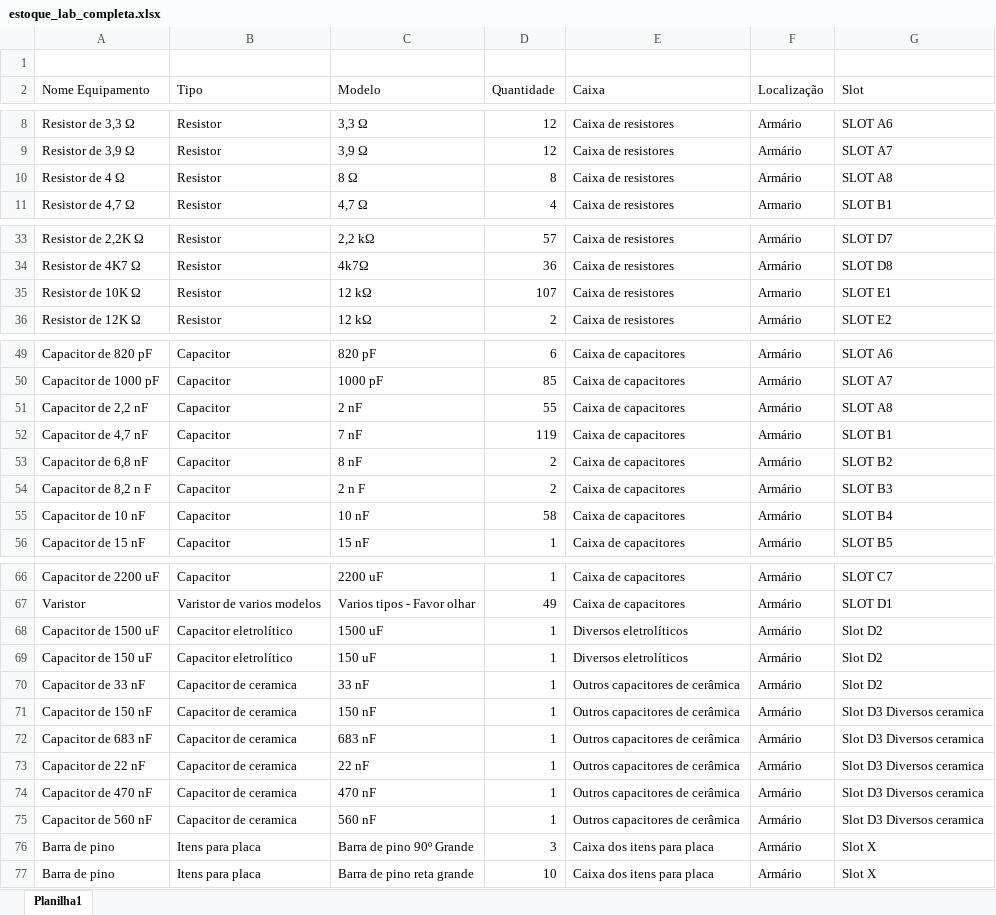
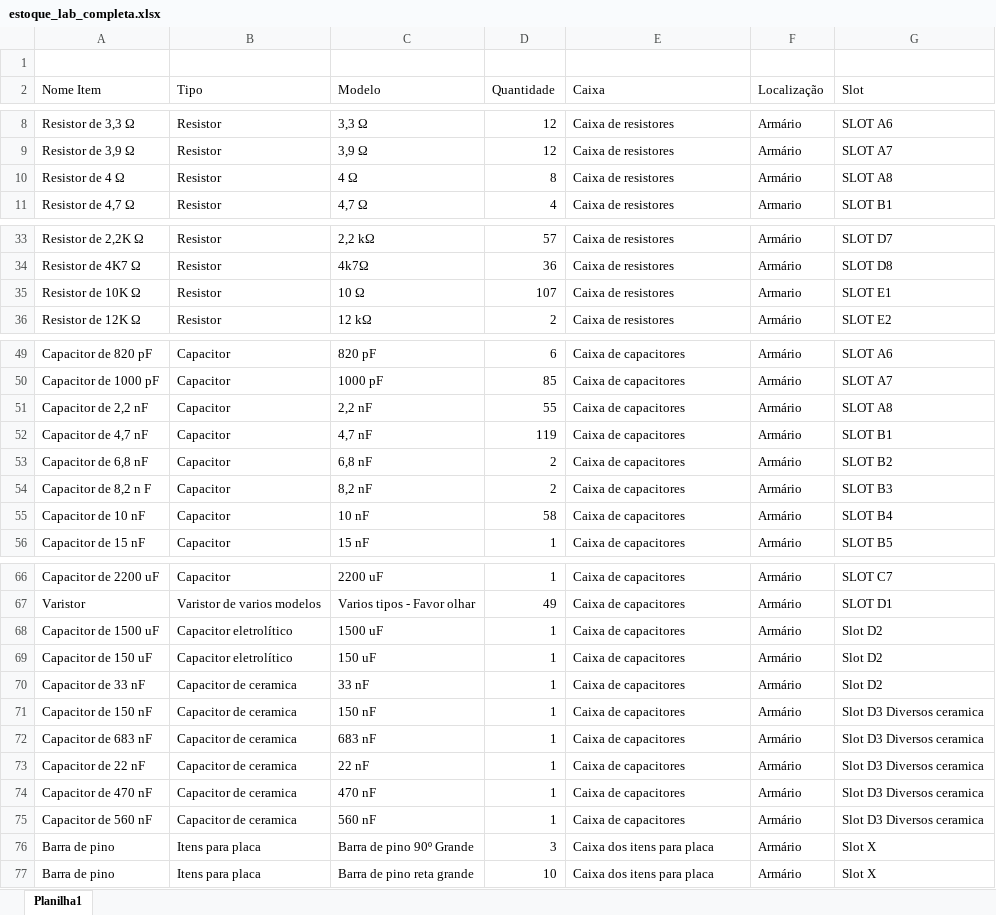
Before and after one commit to andreluis3/estoque_lab, an Excel workbook: planilhas/estoque_lab_completa.xlsx, sheet Planilha1, drawn as a sheet; only a part is shown, gaps mark what is left out; values as stored, in another font and other column widths than the file's, no cell formats; the diff covers the shown part only; the diff names each change by its address in the sheet, - before the commit and + after, or states it on an @@ line.

```diff
--- a/planilhas/estoque_lab_completa.xlsx (sheet Planilha1)
+++ b/planilhas/estoque_lab_completa.xlsx (sheet Planilha1)
-A2: Nome Equipamento
+A2: Nome Item
-C10 (Modelo): 8 Ω
+C10 (Modelo): 4 Ω
-C35 (Modelo): 12 kΩ
+C35 (Modelo): 10 Ω
-C51 (Modelo): 2 nF
+C51 (Modelo): 2,2 nF
-C52 (Modelo): 7 nF
+C52 (Modelo): 4,7 nF
-C53 (Modelo): 8 nF
+C53 (Modelo): 6,8 nF
-C54 (Modelo): 2 n F
+C54 (Modelo): 8,2 nF
-E68:E69 (Caixa): Diversos eletrolíticos
+E68:E69 (Caixa): Caixa de capacitores
-E70:E75 (Caixa): Outros capacitores de cerâmica
+E70:E75 (Caixa): Caixa de capacitores
```
Also changed, not shown: 113 added rows and 1 edited cell elsewhere in this sheet, cell formats, planilhas/estoque emc lab.xlsx, 14 other files.
